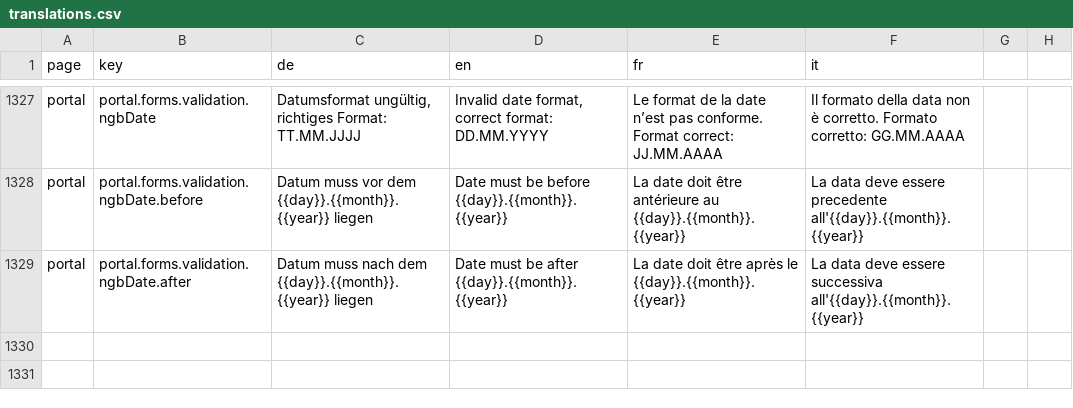
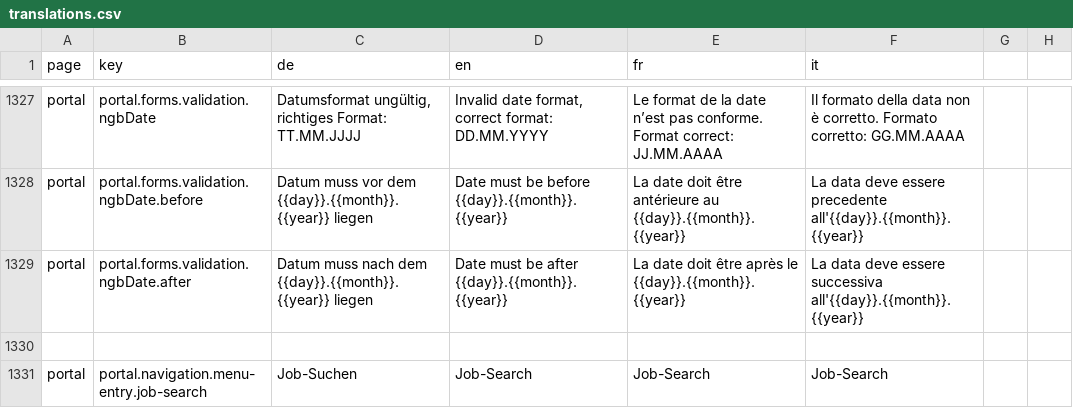
Before and after one commit to FeatureToggleStudy/alv-portal, a CSV file: alv-portal-ui/translations.csv, drawn as a sheet; only a part is shown, gaps mark what is left out; the diff names each change by its address in the sheet, - before the commit and + after, or states it on an @@ line.

Commit message:
refactoring of the main-navigation and added the menu-entry component + share some commonly used user related functions and name of the user's roles

```diff
--- a/alv-portal-ui/translations.csv
+++ b/alv-portal-ui/translations.csv
+row 1330: (empty)
+row 1331: portal | portal.navigation.menu-entry.job-search | Job-Suchen | Job-Search | Job-Search | Job-Search
```
Also changed, not shown: 17 other files.
